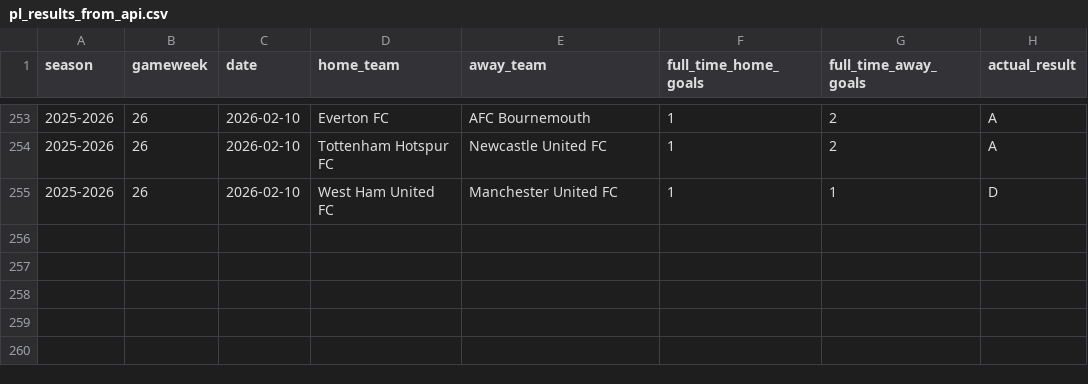
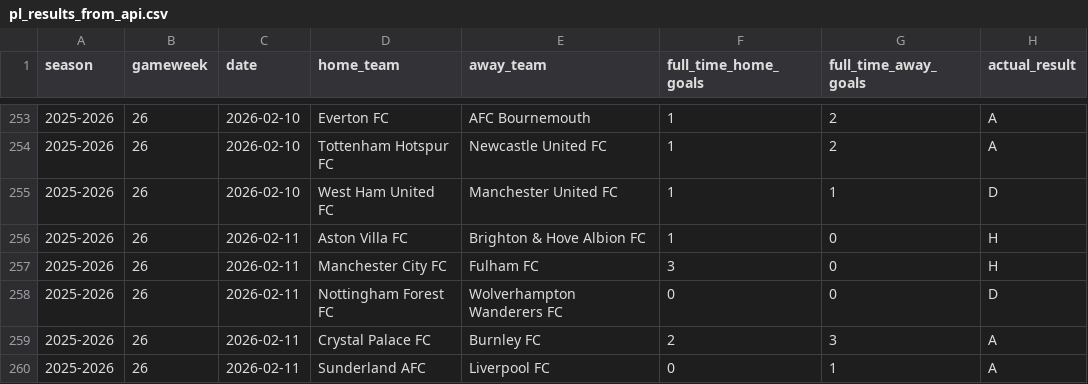
Before and after one commit to SugarAung/premier-league-predictor, a CSV file: data/live/pl_results_from_api.csv, drawn as a sheet; only a part is shown, gaps mark what is left out.

```diff
--- a/data/live/pl_results_from_api.csv
+++ b/data/live/pl_results_from_api.csv
@@ -255 +255,6 @@ season,gameweek,date,home_team,away_team,full_time_home_goals,full_time_away_goa
 2025-2026,26,2026-02-10,West Ham United FC,Manchester United FC,1,1,D
+2025-2026,26,2026-02-11,Aston Villa FC,Brighton & Hove Albion FC,1,0,H
+2025-2026,26,2026-02-11,Manchester City FC,Fulham FC,3,0,H
+2025-2026,26,2026-02-11,Nottingham Forest FC,Wolverhampton Wanderers FC,0,0,D
+2025-2026,26,2026-02-11,Crystal Palace FC,Burnley FC,2,3,A
+2025-2026,26,2026-02-11,Sunderland AFC,Liverpool FC,0,1,A
```
Also changed, not shown: data/live/live_predictions_history.csv, data/live/pl_fixtures_from_api.csv.
